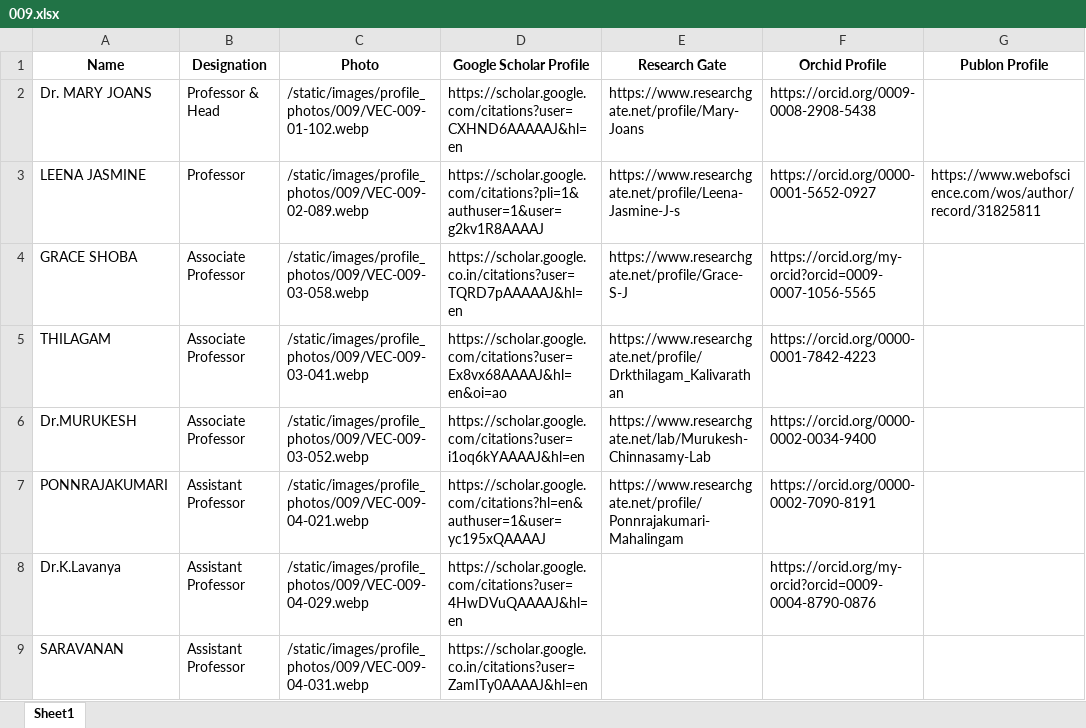
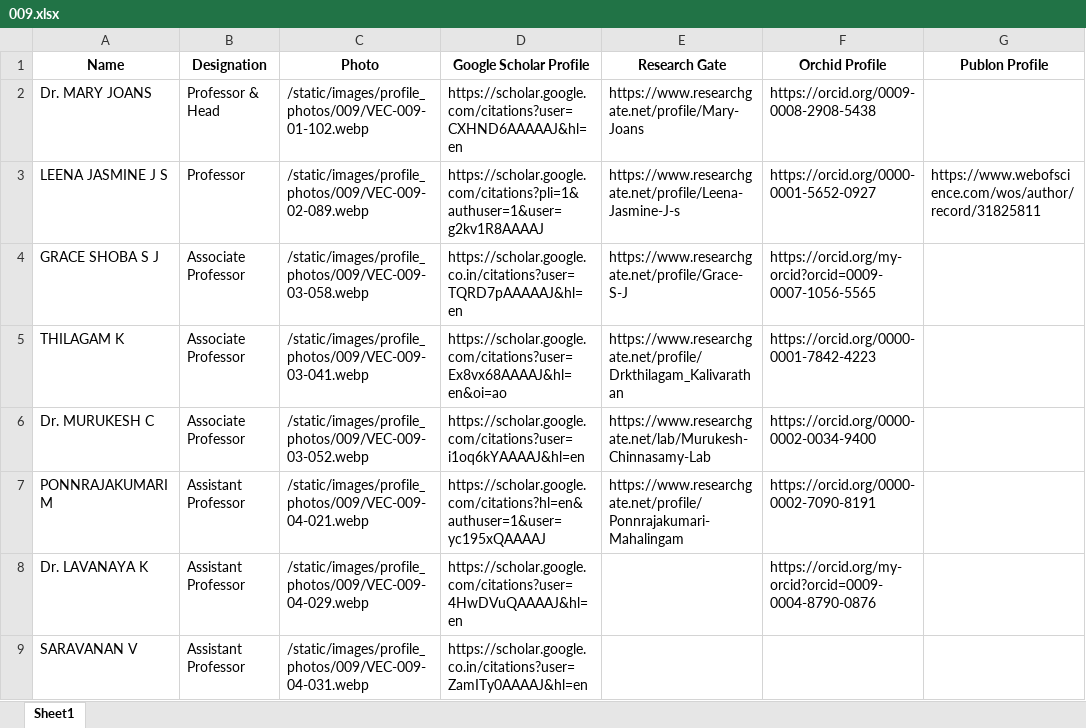
Before and after one commit to Siddharth-magesh/Velammal-Engineering-College-Backend, an Excel workbook: docs/STAFF-DATA/009.xlsx, sheet Sheet1, drawn as a sheet; only a part is shown; values as stored, in another font and other column widths than the file's, no borders; conditional formats not drawn; the diff covers the shown part only; the diff names each change by its address in the sheet, - before the commit and + after, or states it on an @@ line.

Commit message:
all name changes and coe added

```diff
--- a/docs/STAFF-DATA/009.xlsx (sheet Sheet1)
+++ b/docs/STAFF-DATA/009.xlsx (sheet Sheet1)
-A3 (Name): LEENA JASMINE
+A3 (Name): LEENA JASMINE J S
-A4 (Name): GRACE SHOBA
+A4 (Name): GRACE SHOBA S J
-A5 (Name): THILAGAM
+A5 (Name): THILAGAM K
-A6 (Name): Dr.MURUKESH
+A6 (Name): Dr. MURUKESH C
-A7 (Name): PONNRAJAKUMARI
+A7 (Name): PONNRAJAKUMARI M
-A8 (Name): Dr.K.Lavanya
+A8 (Name): Dr. LAVANAYA K
-A9 (Name): SARAVANAN
+A9 (Name): SARAVANAN V
```
Also changed, not shown: 1 added row, 2 removed rows and 19 edited cells elsewhere in this sheet, docs/STAFF-DATA/001.xlsx, docs/STAFF-DATA/002.xlsx, 29 other files.
